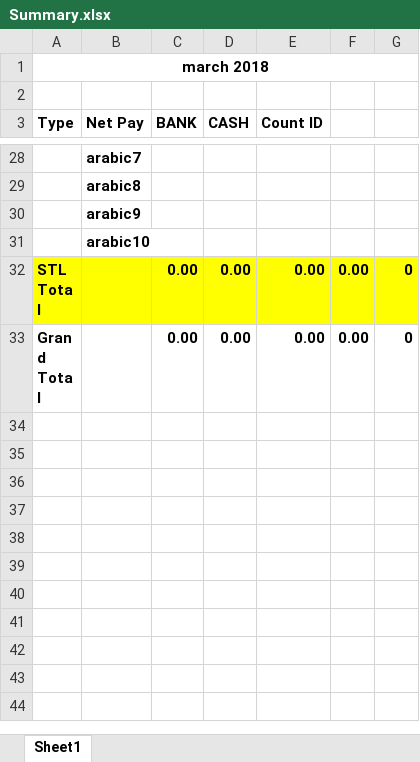
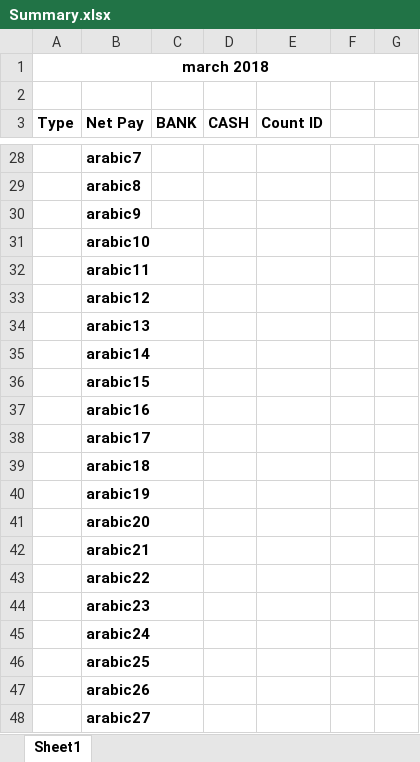
Before and after one commit to j1rjacob/STLAuto, an Excel workbook: STLx/Template/Summary.xlsx, sheet Sheet1, drawn as a sheet; only a part is shown, gaps mark what is left out; the shorter side is filled out with more unchanged rows; values as stored, in another font and other column widths than the file's, no borders; the diff covers the shown part only; the diff names each change by its address in the sheet, - before the commit and + after, or states it on an @@ line.

Commit message:
count

```diff
--- a/STLx/Template/Summary.xlsx (sheet Sheet1)
+++ b/STLx/Template/Summary.xlsx (sheet Sheet1)
+row 32:  | arabic11
+row 33:  | arabic12
+row 34:  | arabic13
+row 35:  | arabic14
+row 36:  | arabic15
+row 37:  | arabic16
+row 38:  | arabic17
+row 39:  | arabic18
+row 40:  | arabic19
+row 41:  | arabic20
+row 42:  | arabic21
+row 43:  | arabic22
+row 44:  | arabic23
+row 45:  | arabic24
+row 46:  | arabic25
+row 47:  | arabic26
+row 48:  | arabic27
```
Also changed, not shown: 14 added rows elsewhere in this sheet, 7 other files.
